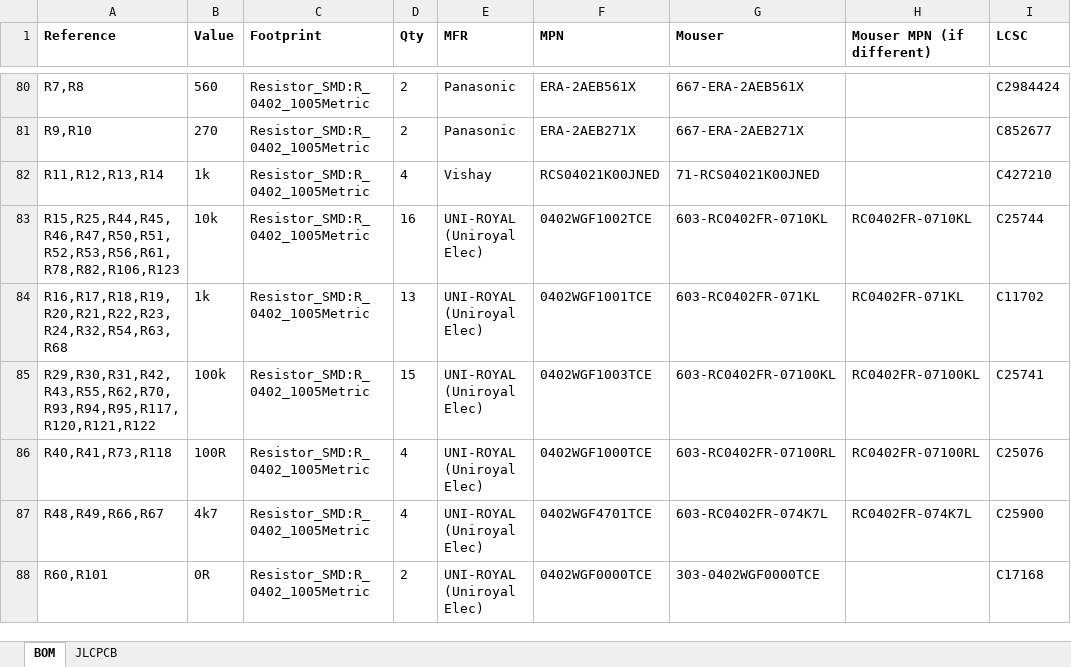
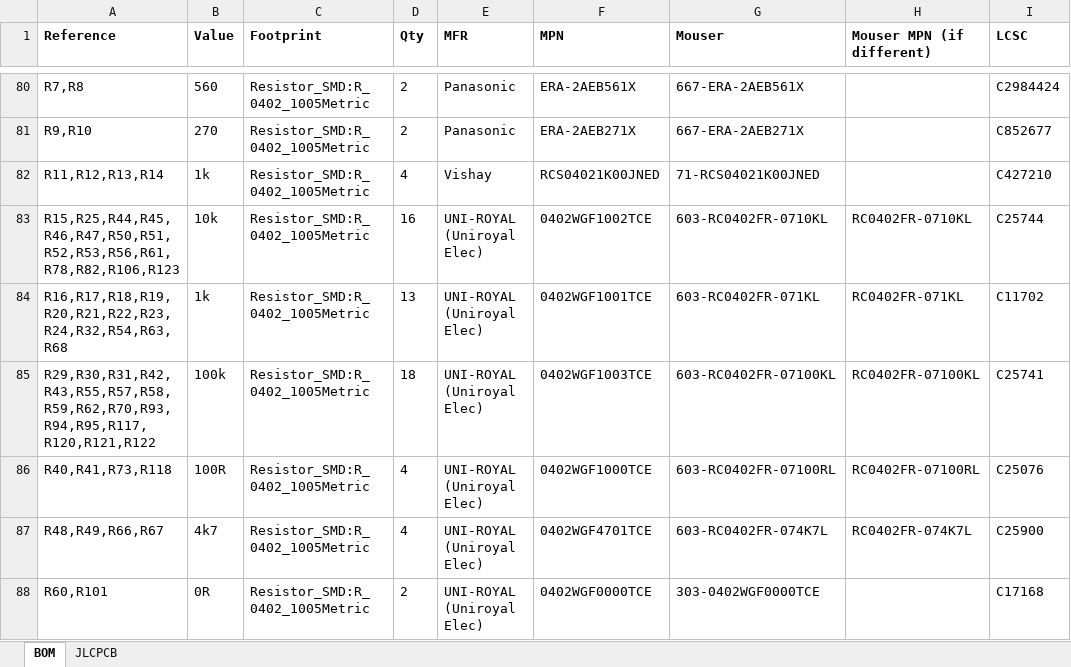
Before and after one commit to windasd/MMDVM_HS_Dual_Hat, an Excel workbook: hardware/r3.0-study/BOM.xlsx, sheet BOM, drawn as a sheet; only a part is shown, gaps mark what is left out; values as stored, in another font and other column widths than the file's, no borders; the diff names each change by its address in the sheet, - before the commit and + after, or states it on an @@ line.

```diff
--- a/hardware/r3.0-study/BOM.xlsx (sheet BOM)
+++ b/hardware/r3.0-study/BOM.xlsx (sheet BOM)
-A85 (Reference): R29,R30,R31,R42,R43,R55,R62,R70,R93,R94,R95,R117,R120,R121,R122
+A85 (Reference): R29,R30,R31,R42,R43,R55,R57,R58,R59,R62,R70,R93,R94,R95,R117,R120,R121,R122
-D85 (Qty): 15
+D85 (Qty): 18
```
Also changed, not shown: sheet JLCPCB, 30 other files.
